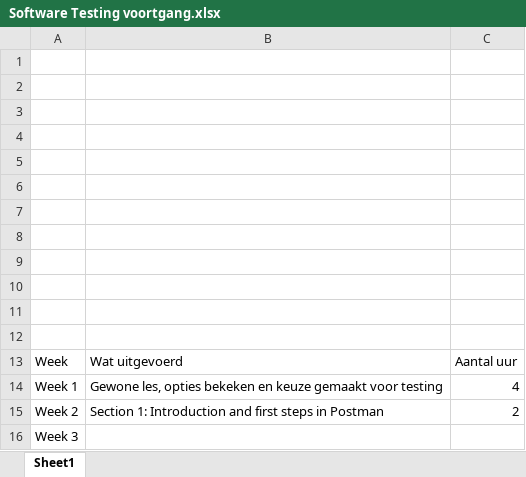
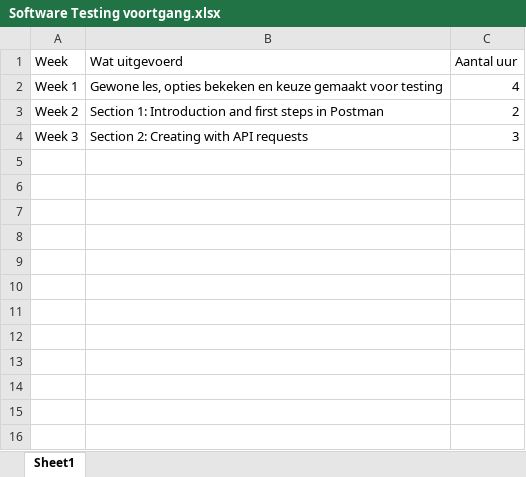
Before and after one commit to BaranAkat/SoftwareTesting21-22, an Excel workbook: Software Testing voortgang.xlsx, sheet Sheet1, drawn as a sheet; values as stored, in another font and other column widths than the file's, no borders; removed rows and columns are numbered as before the commit, all else as after; the diff names each change by its address in the sheet, - before the commit and + after, or states it on an @@ line.

Commit message:
Section 2: Creating with API requests

```diff
--- a/Software Testing voortgang.xlsx (sheet Sheet1)
+++ b/Software Testing voortgang.xlsx (sheet Sheet1)
-row 1: (empty)
-row 2: (empty)
-row 3: (empty)
-row 4: (empty)
-row 5: (empty)
-row 6: (empty)
-row 7: (empty)
-row 8: (empty)
-row 9: (empty)
-row 10: (empty)
-row 11: (empty)
-row 12: (empty)
-B4 (Wat uitgevoerd): (empty)
+B4 (Wat uitgevoerd): Section 2: Creating with API requests
-C4 (Aantal uur): (empty)
+C4 (Aantal uur): 3
```
Also changed, not shown: 1 other file.
